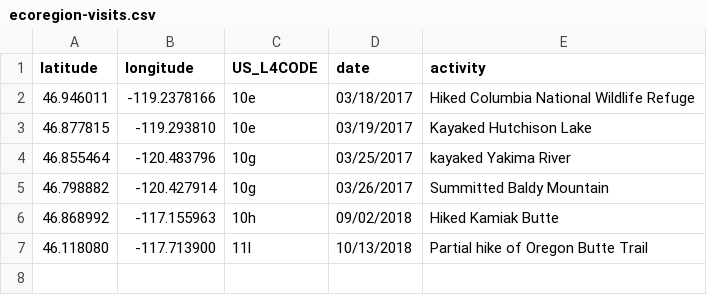
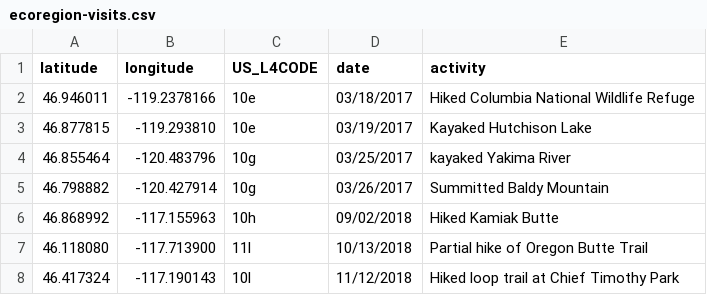
Before and after one commit to bryanrcarlson/wanderecoregions-site, a CSV file: static/files/database/ecoregion-visits.csv, drawn as a sheet; the diff names each change by its address in the sheet, - before the commit and + after, or states it on an @@ line.

Commit message:
Added Chief Timothy Park hike

```diff
--- a/static/files/database/ecoregion-visits.csv
+++ b/static/files/database/ecoregion-visits.csv
+row 8: 46.417324 | -117.190143 | 10l | 11/12/2018 | Hiked loop trail at Chief Timothy Park
```
